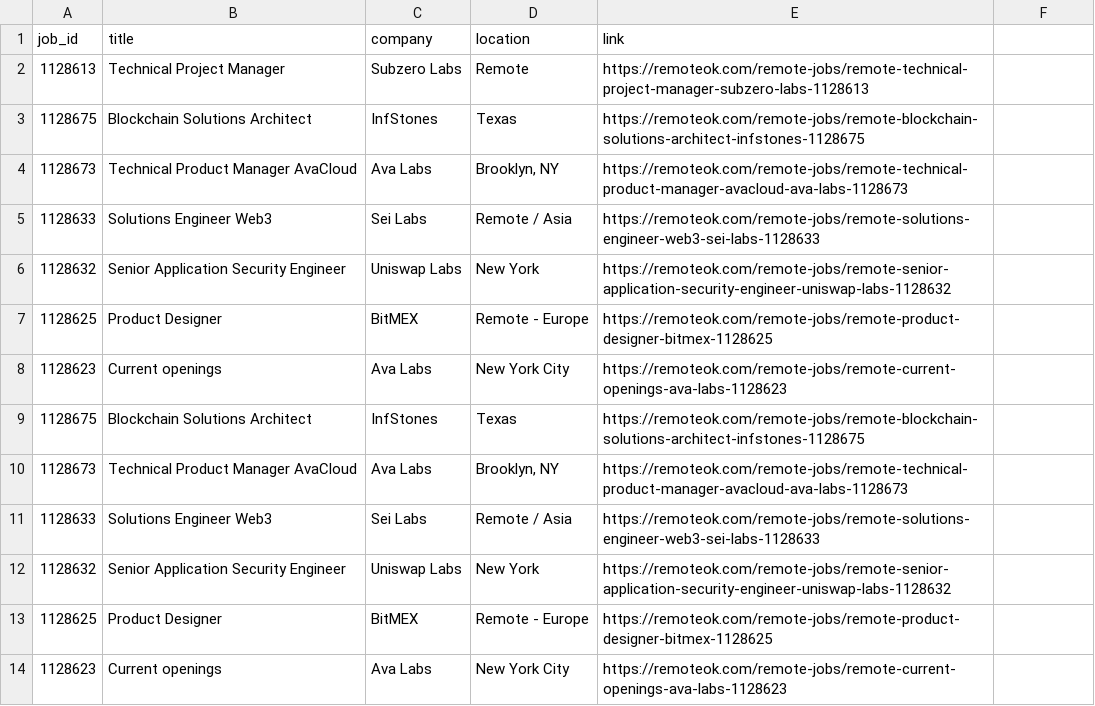
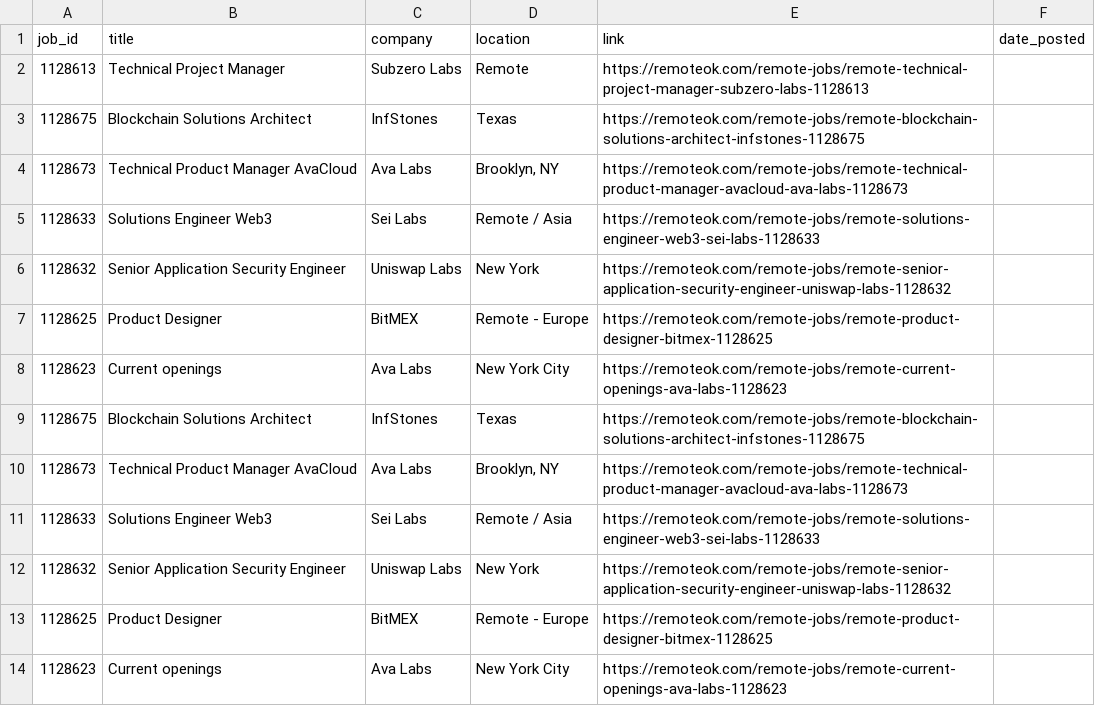
Before and after one commit to okoba/crypto-job-scraper, a CSV file: remoteok_crypto_jobs.csv, drawn as a sheet; the diff names each change by its address in the sheet, - before the commit and + after, or states it on an @@ line.

```diff
--- a/remoteok_crypto_jobs.csv
+++ b/remoteok_crypto_jobs.csv
-F1: (empty)
+F1: date_posted
```
